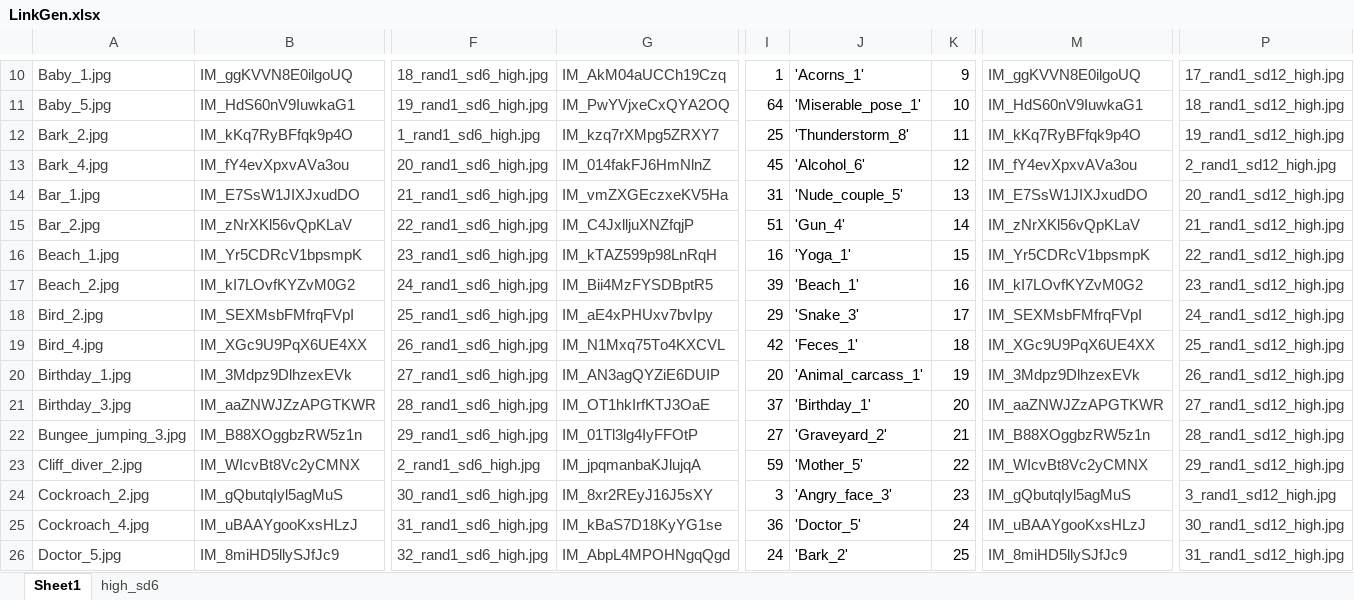
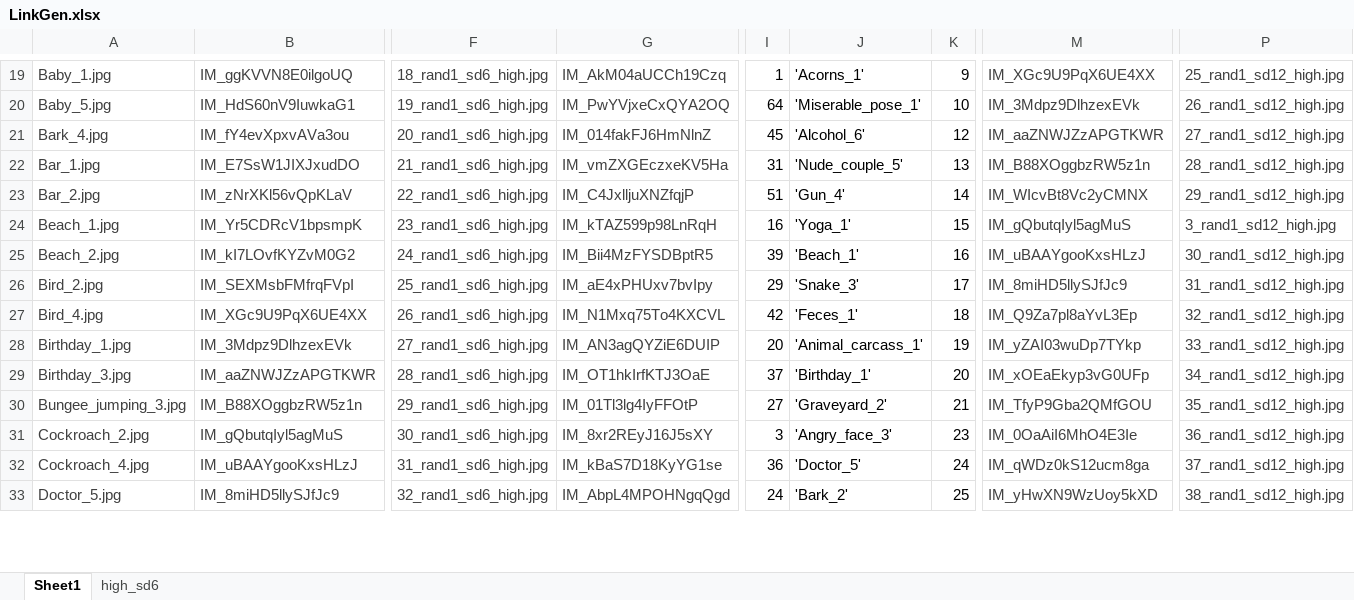
Before and after one commit to ben-g-1/2022_Graul_Bujarski_intracranial_affect, an Excel workbook: EEE/Qualtrics/ratings/LinkGen.xlsx, sheet Sheet1, drawn as a sheet; only a part is shown, gaps mark what is left out; values as stored, in another font and other column widths than the file's, no borders; table styles not drawn; removed rows and columns are numbered as before the commit, all else as after; rows hold the shown columns only; the diff covers the shown part only; the diff names each change by its address in the sheet, - before the commit and + after, or states it on an @@ line.

```diff
--- a/EEE/Qualtrics/ratings/LinkGen.xlsx (sheet Sheet1)
+++ b/EEE/Qualtrics/ratings/LinkGen.xlsx (sheet Sheet1)
-M19: IM_ggKVVN8E0ilgoUQ
+M19: IM_XGc9U9PqX6UE4XX
-P19: 17_rand1_sd12_high.jpg
+P19: 25_rand1_sd12_high.jpg
-M20: IM_HdS60nV9IuwkaG1
+M20: IM_3Mdpz9DlhzexEVk
-P20: 18_rand1_sd12_high.jpg
+P20: 26_rand1_sd12_high.jpg
-row 12: Bark_2.jpg | IM_kKq7RyBFfqk9p4O | 1_rand1_sd6_high.jpg | IM_kzq7rXMpg5ZRXY7 | 25 | 'Thunderstorm_8' | 11 | IM_kKq7RyBFfqk9p4O | 19_rand1_sd12_high.jpg
-M21: IM_fY4evXpxvAVa3ou
+M21: IM_aaZNWJZzAPGTKWR
-P21: 2_rand1_sd12_high.jpg
+P21: 27_rand1_sd12_high.jpg
-M22: IM_E7SsW1JIXJxudDO
+M22: IM_B88XOggbzRW5z1n
-P22: 20_rand1_sd12_high.jpg
+P22: 28_rand1_sd12_high.jpg
-M23: IM_zNrXKl56vQpKLaV
+M23: IM_WIcvBt8Vc2yCMNX
-P23: 21_rand1_sd12_high.jpg
+P23: 29_rand1_sd12_high.jpg
-M24: IM_Yr5CDRcV1bpsmpK
+M24: IM_gQbutqIyl5agMuS
-P24: 22_rand1_sd12_high.jpg
+P24: 3_rand1_sd12_high.jpg
-M25: IM_kI7LOvfKYZvM0G2
+M25: IM_uBAAYgooKxsHLzJ
-P25: 23_rand1_sd12_high.jpg
+P25: 30_rand1_sd12_high.jpg
-M26: IM_SEXMsbFMfrqFVpI
+M26: IM_8miHD5llySJfJc9
-P26: 24_rand1_sd12_high.jpg
+P26: 31_rand1_sd12_high.jpg
-M27: IM_XGc9U9PqX6UE4XX
+M27: IM_Q9Za7pl8aYvL3Ep
-P27: 25_rand1_sd12_high.jpg
+P27: 32_rand1_sd12_high.jpg
-M28: IM_3Mdpz9DlhzexEVk
+M28: IM_yZAI03wuDp7TYkp
-P28: 26_rand1_sd12_high.jpg
+P28: 33_rand1_sd12_high.jpg
-M29: IM_aaZNWJZzAPGTKWR
+M29: IM_xOEaEkyp3vG0UFp
-P29: 27_rand1_sd12_high.jpg
+P29: 34_rand1_sd12_high.jpg
-M30: IM_B88XOggbzRW5z1n
+M30: IM_TfyP9Gba2QMfGOU
-P30: 28_rand1_sd12_high.jpg
+P30: 35_rand1_sd12_high.jpg
-row 23: Cliff_diver_2.jpg | IM_WIcvBt8Vc2yCMNX | 2_rand1_sd6_high.jpg | IM_jpqmanbaKJlujqA | 59 | 'Mother_5' | 22 | IM_WIcvBt8Vc2yCMNX | 29_rand1_sd12_high.jpg
-M31: IM_gQbutqIyl5agMuS
+M31: IM_0OaAiI6MhO4E3Ie
-P31: 3_rand1_sd12_high.jpg
+P31: 36_rand1_sd12_high.jpg
-M32: IM_uBAAYgooKxsHLzJ
+M32: IM_qWDz0kS12ucm8ga
-P32: 30_rand1_sd12_high.jpg
+P32: 37_rand1_sd12_high.jpg
-M33: IM_8miHD5llySJfJc9
+M33: IM_yHwXN9WzUoy5kXD
-P33: 31_rand1_sd12_high.jpg
+P33: 38_rand1_sd12_high.jpg
```
Also changed, not shown: 9 added rows, 7 removed rows and 122 edited cells elsewhere in this sheet, sheet high_sd6, 35 other files.
